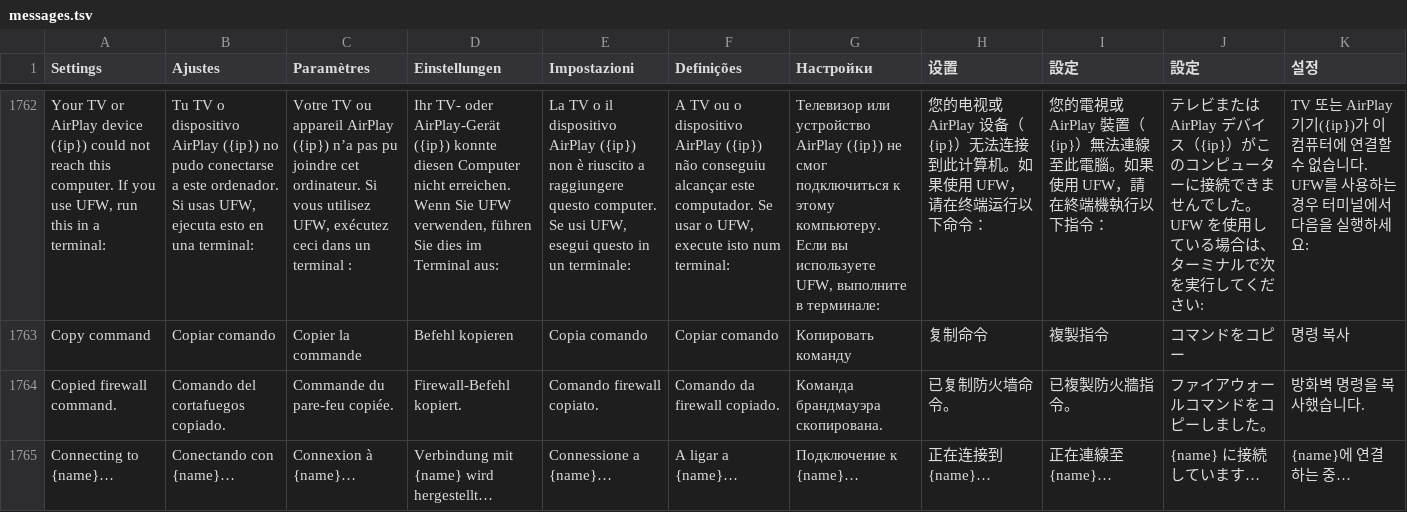
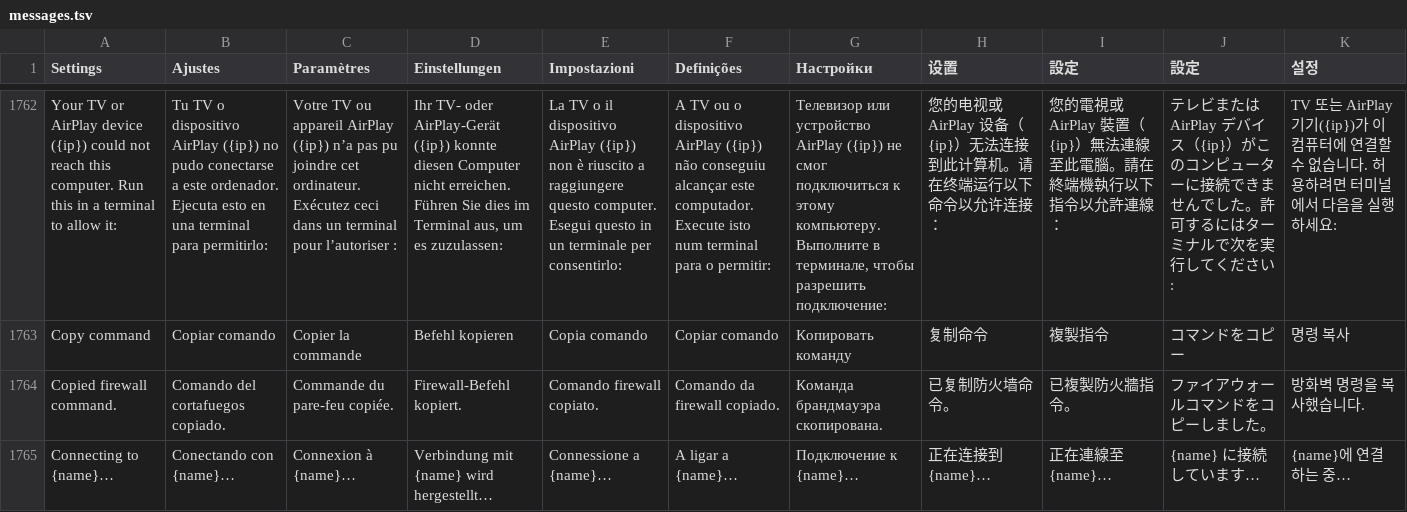
Before and after one commit to teng-lin/patina-iptv, a TSV file: crates/iptv-presentation/src/i18n/messages.tsv, drawn as a sheet; only a part is shown, gaps mark what is left out; the diff covers the shown part only; the diff names each change by its address in the sheet, - before the commit and + after, or states it on an @@ line.

```diff
--- a/crates/iptv-presentation/src/i18n/messages.tsv
+++ b/crates/iptv-presentation/src/i18n/messages.tsv
-A1762 (Settings): …this computer. If you use UFW, run this in a terminal:
+A1762 (Settings): …this computer. Run this in a terminal to allow it:
-B1762 (Ajustes): …este ordenador. Si usas UFW, ejecuta esto en una terminal:
+B1762 (Ajustes): …este ordenador. Ejecuta esto en una terminal para permitirlo:
-C1762 (Paramètres): …cet ordinateur. Si vous utilisez UFW, exécutez ceci dans un terminal :
+C1762 (Paramètres): …cet ordinateur. Exécutez ceci dans un terminal pour l’autoriser :
-D1762 (Einstellungen): …nicht erreichen. Wenn Sie UFW verwenden, führen Sie dies im Terminal aus:
+D1762 (Einstellungen): …nicht erreichen. Führen Sie dies im Terminal aus, um es zuzulassen:
-E1762 (Impostazioni): …questo computer. Se usi UFW, esegui questo in un terminale:
+E1762 (Impostazioni): …questo computer. Esegui questo in un terminale per consentirlo:
-F1762 (Definições): …este computador. Se usar o UFW, execute isto num terminal:
+F1762 (Definições): …este computador. Execute isto num terminal para o permitir:
-G1762 (Настройки): …этому компьютеру. Если вы используете UFW, выполните в терминале:
+G1762 (Настройки): …этому компьютеру. Выполните в терминале, чтобы разрешить подключение:
-H1762 (设置): …计算机。如果使用 UFW，请在终端运行以下命令：
+H1762 (设置): …计算机。请在终端运行以下命令以允许连接：
-I1762 (設定): …此電腦。如果使用 UFW，請在終端機執行以下指令：
+I1762 (設定): …此電腦。請在終端機執行以下指令以允許連線：
-J1762 (設定): …でした。UFW を使用している場合は、ターミナ…
+J1762 (設定): …でした。許可するにはターミナ…
-K1762 (설정): …습니다. UFW를 사용하는 경우 터미널…
+K1762 (설정): …습니다. 허용하려면 터미널…
```
Also changed, not shown: 22 edited cells elsewhere in this file, 3 other files.
